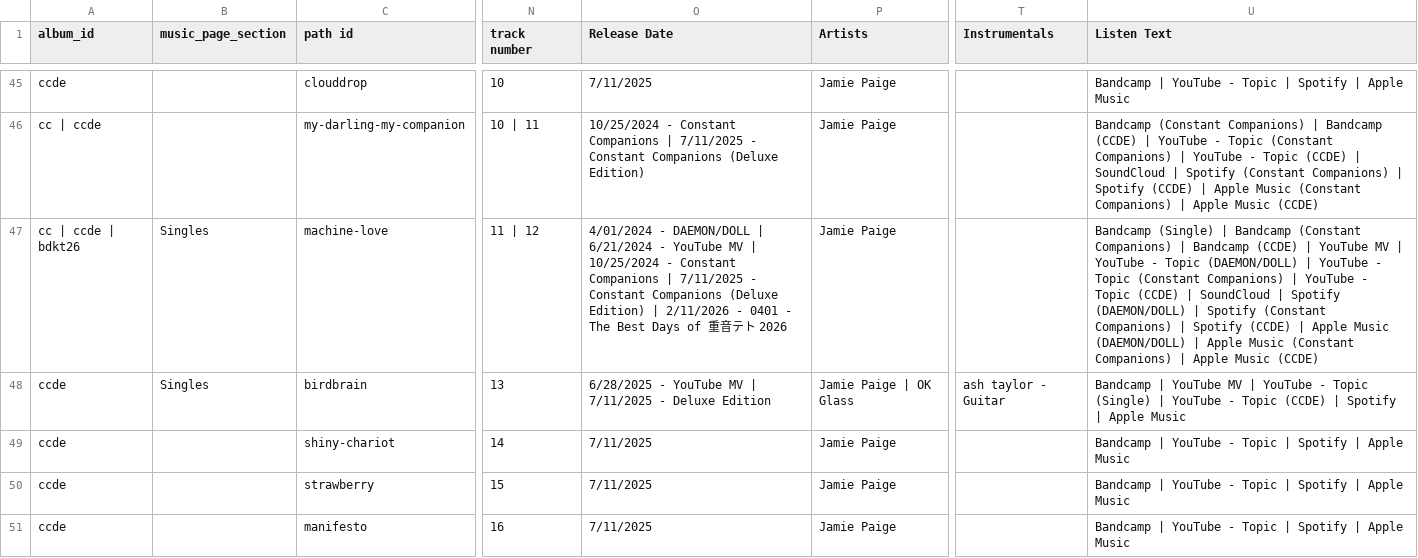
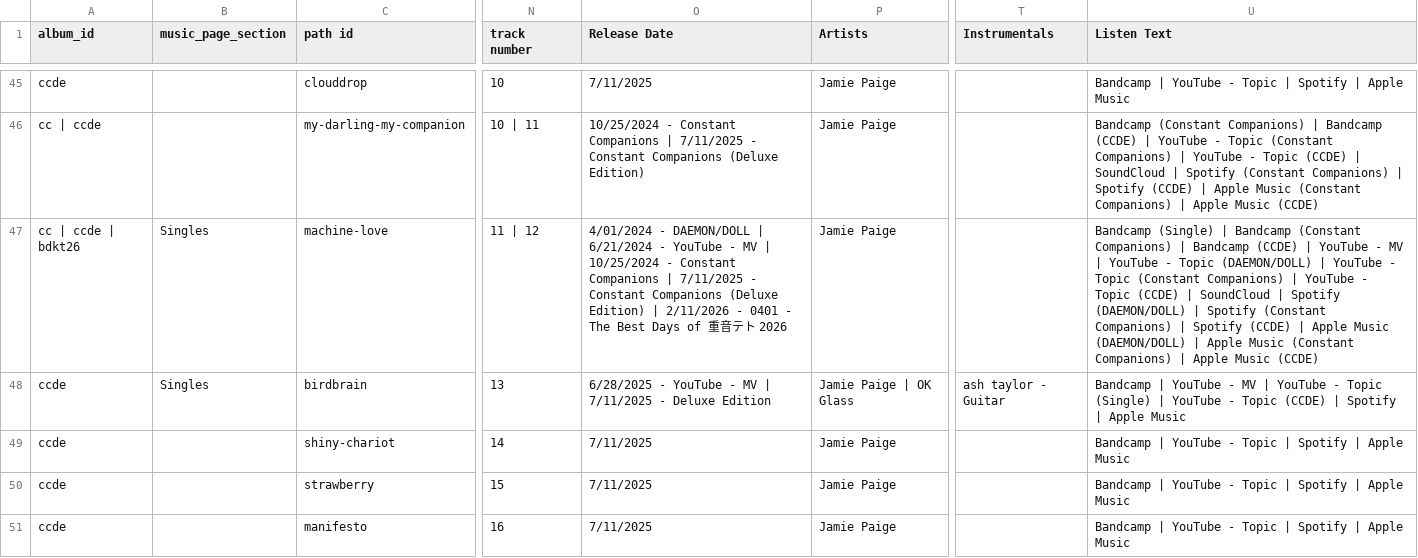
Before and after one commit to JamiePediaTeam/JamiePedia, a CSV file: public/csv/JamiePedia Data - Songs.csv, drawn as a sheet; only a part is shown, gaps mark what is left out; the diff covers the shown part only; the diff names each change by its address in the sheet, - before the commit and + after, or states it on an @@ line.

```diff
--- a/public/csv/JamiePedia Data - Songs.csv
+++ b/public/csv/JamiePedia Data - Songs.csv
-O47 (Release Date): …- YouTube MV |…
+O47 (Release Date): …- YouTube - MV |…
-U47 (Listen Text): …| YouTube MV |…
+U47 (Listen Text): …| YouTube - MV |…
-O48 (Release Date): …- YouTube MV |…
+O48 (Release Date): …- YouTube - MV |…
-U48 (Listen Text): …| YouTube MV |…
+U48 (Listen Text): …| YouTube - MV |…
```
Also changed, not shown: 26 edited cells elsewhere in this file, public/csv/JamiePedia Data - Motifs.csv, 4 other files.
